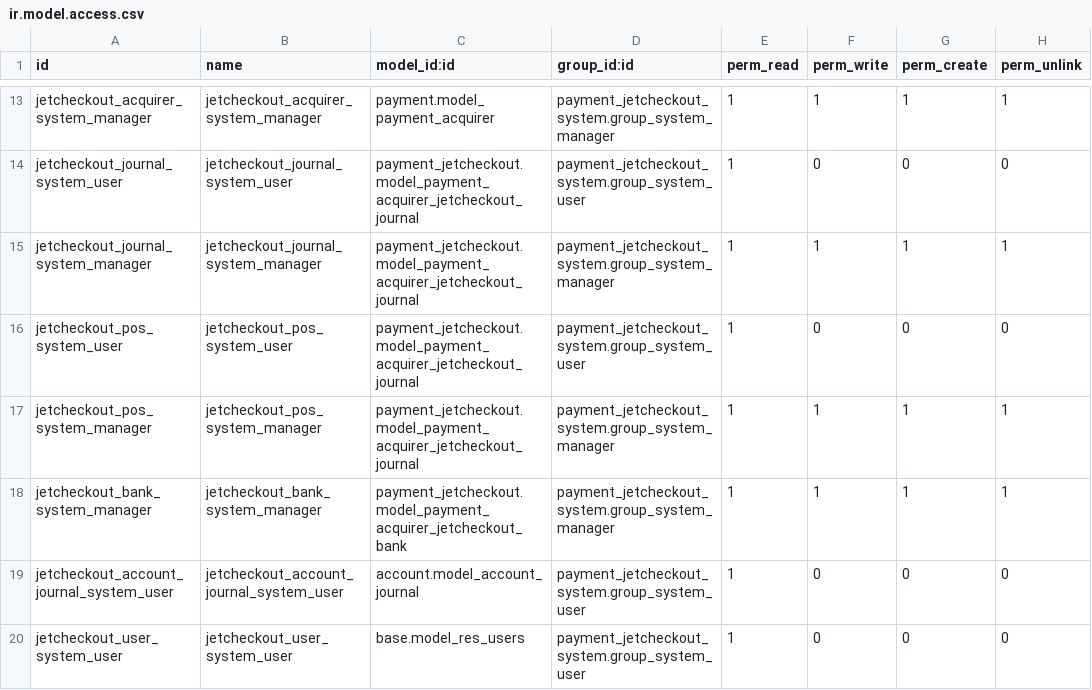
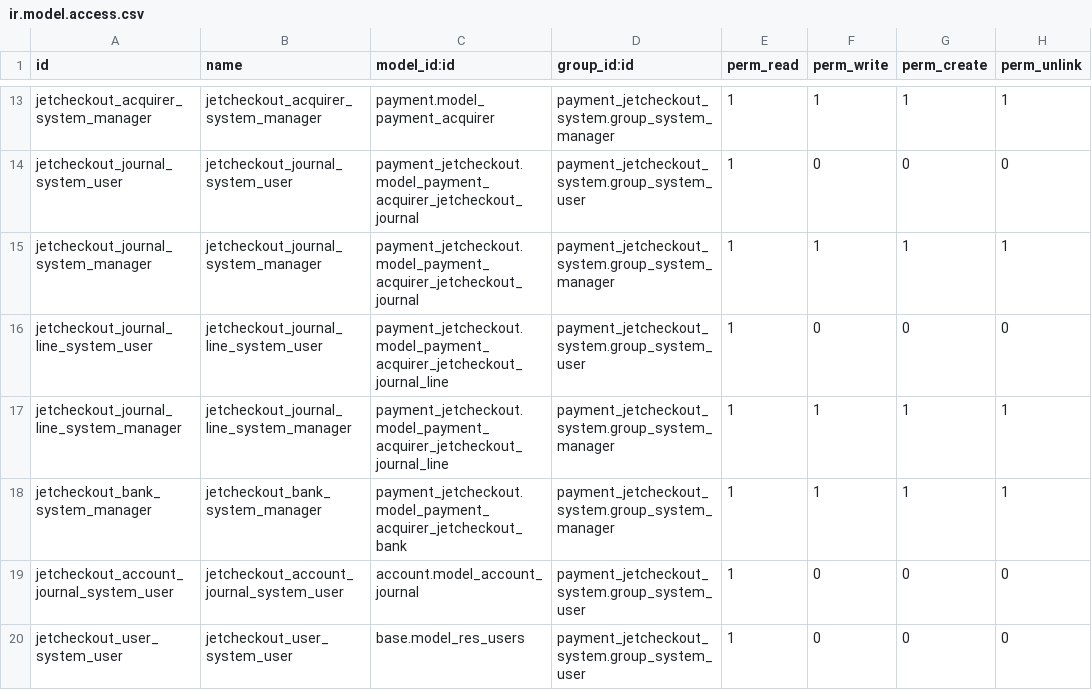
Before and after one commit to projetgrup/payment-service, a CSV file: payment_jetcheckout_system/security/ir.model.access.csv, drawn as a sheet; only a part is shown, gaps mark what is left out.

```diff
--- a/payment_jetcheckout_system/security/ir.model.access.csv
+++ b/payment_jetcheckout_system/security/ir.model.access.csv
@@ -15,4 +15,4 @@ jetcheckout_journal_system_user,jetcheckout_journal_system_user,payment_jetcheck
 jetcheckout_journal_system_manager,jetcheckout_journal_system_manager,payment_jetcheckout.model_payment_acquirer_jetcheckout_journal,payment_jetcheckout_system.group_system_manager,1,1,1,1
-jetcheckout_pos_system_user,jetcheckout_pos_system_user,payment_jetcheckout.model_payment_acquirer_jetcheckout_journal,payment_jetcheckout_system.group_system_user,1,0,0,0
-jetcheckout_pos_system_manager,jetcheckout_pos_system_manager,payment_jetcheckout.model_payment_acquirer_jetcheckout_journal,payment_jetcheckout_system.group_system_manager,1,1,1,1
+jetcheckout_journal_line_system_user,jetcheckout_journal_line_system_user,payment_jetcheckout.model_payment_acquirer_jetcheckout_journal_line,payment_jetcheckout_system.group_system_user,1,0,0,0
+jetcheckout_journal_line_system_manager,jetcheckout_journal_line_system_manager,payment_jetcheckout.model_payment_acquirer_jetcheckout_journal_line,payment_jetcheckout_system.group_system_manager,1,1,1,1
 jetcheckout_bank_system_manager,jetcheckout_bank_system_manager,payment_jetcheckout.model_payment_acquirer_jetcheckout_bank,payment_jetcheckout_system.group_system_manager,1,1,1,1
```
Also changed, not shown: payment_jetcheckout/security/ir.model.access.csv, 11 other files.
